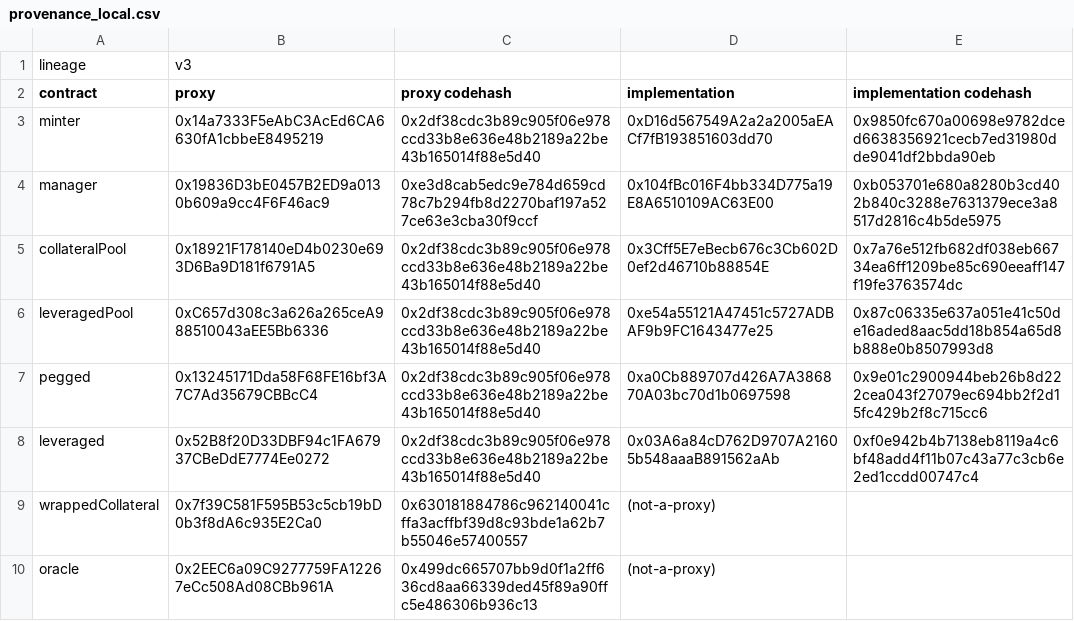
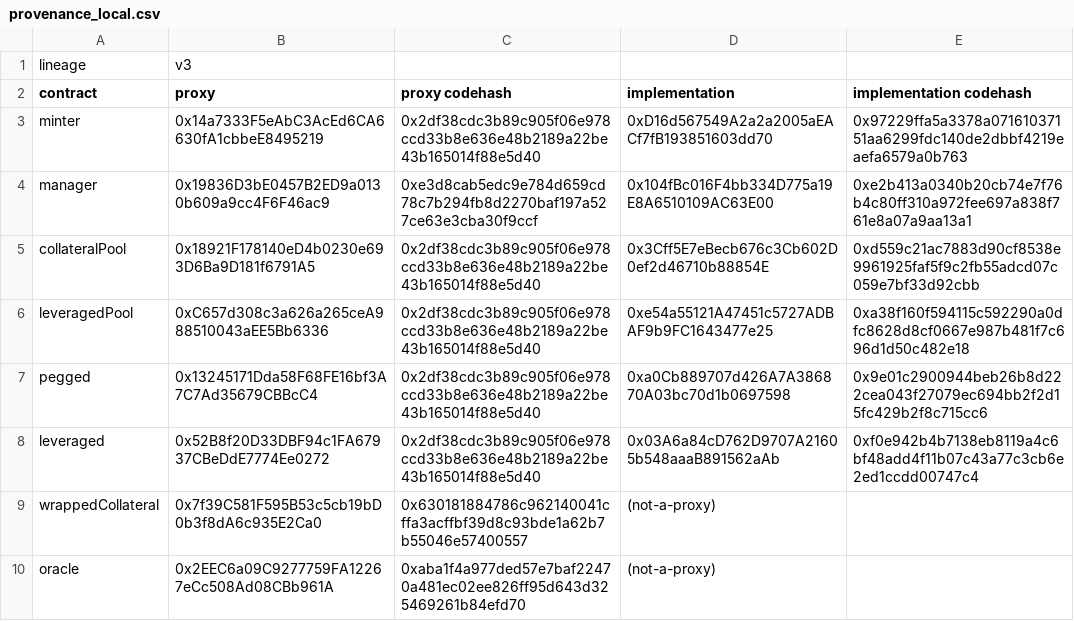
Before and after one commit to baofinance/harbor, a CSV file: results/provenance_local.csv, drawn as a sheet.

```diff
--- a/results/provenance_local.csv
+++ b/results/provenance_local.csv
@@ -2,6 +2,6 @@ lineage,v3,,,
 contract,proxy,proxy codehash,implementation,implementation codehash
-minter,0x14a7333F5eAbC3AcEd6CA6630fA1cbbeE8495219,0x2df38cdc3b89c905f06e978ccd33b8e636e48b2189a22be43b165014f88e5d40,0xD16d567549A2a2a2005aEACf7fB193851603dd70,0x9850fc670a00698e9782dced6638356921cecb7ed31980dde9041df2bbda90eb
-manager,0x19836D3bE0457B2ED9a0130b609a9cc4F6F46ac9,0xe3d8cab5edc9e784d659cd78c7b294fb8d2270baf197a527ce63e3cba30f9ccf,0x104fBc016F4bb334D775a19E8A6510109AC63E00,0xb053701e680a8280b3cd402b840c3288e7631379ece3a8517d2816c4b5de5975
-collateralPool,0x18921F178140eD4b0230e693D6Ba9D181f6791A5,0x2df38cdc3b89c905f06e978ccd33b8e636e48b2189a22be43b165014f88e5d40,0x3Cff5E7eBecb676c3Cb602D0ef2d46710b88854E,0x7a76e512fb682df038eb66734ea6ff1209be85c690eeaff147f19fe3763574dc
-leveragedPool,0xC657d308c3a626a265ceA988510043aEE5Bb6336,0x2df38cdc3b89c905f06e978ccd33b8e636e48b2189a22be43b165014f88e5d40,0xe54a55121A47451c5727ADBAF9b9FC1643477e25,0x87c06335e637a051e41c50de16aded8aac5dd18b854a65d8b888e0b8507993d8
+minter,0x14a7333F5eAbC3AcEd6CA6630fA1cbbeE8495219,0x2df38cdc3b89c905f06e978ccd33b8e636e48b2189a22be43b165014f88e5d40,0xD16d567549A2a2a2005aEACf7fB193851603dd70,0x97229ffa5a3378a07161037151aa6299fdc140de2dbbf4219eaefa6579a0b763
+manager,0x19836D3bE0457B2ED9a0130b609a9cc4F6F46ac9,0xe3d8cab5edc9e784d659cd78c7b294fb8d2270baf197a527ce63e3cba30f9ccf,0x104fBc016F4bb334D775a19E8A6510109AC63E00,0xe2b413a0340b20cb74e7f76b4c80ff310a972fee697a838f761e8a07a9aa13a1
+collateralPool,0x18921F178140eD4b0230e693D6Ba9D181f6791A5,0x2df38cdc3b89c905f06e978ccd33b8e636e48b2189a22be43b165014f88e5d40,0x3Cff5E7eBecb676c3Cb602D0ef2d46710b88854E,0xd559c21ac7883d90cf8538e9961925faf5f9c2fb55adcd07c059e7bf33d92cbb
+leveragedPool,0xC657d308c3a626a265ceA988510043aEE5Bb6336,0x2df38cdc3b89c905f06e978ccd33b8e636e48b2189a22be43b165014f88e5d40,0xe54a55121A47451c5727ADBAF9b9FC1643477e25,0xa38f160f594115c592290a0dfc8628d8cf0667e987b481f7c696d1d50c482e18
 pegged,0x13245171Dda58F68FE16bf3A7C7Ad35679CBBcC4,0x2df38cdc3b89c905f06e978ccd33b8e636e48b2189a22be43b165014f88e5d40,0xa0Cb889707d426A7A386870A03bc70d1b0697598,0x9e01c2900944beb26b8d222cea043f27079ec694bb2f2d15fc429b2f8c715cc6
@@ -9,2 +9,2 @@ leveraged,0x52B8f20D33DBF94c1FA67937CBeDdE7774Ee0272,0x2df38cdc3b89c905f06e978cc
 wrappedCollateral,0x7f39C581F595B53c5cb19bD0b3f8dA6c935E2Ca0,0x630181884786c962140041cffa3acffbf39d8c93bde1a62b7b55046e57400557,(not-a-proxy),
-oracle,0x2EEC6a09C9277759FA12267eCc508Ad08CBb961A,0x499dc665707bb9d0f1a2ff636cd8aa66339ded45f89a90ffc5e486306b936c13,(not-a-proxy),
+oracle,0x2EEC6a09C9277759FA12267eCc508Ad08CBb961A,0xaba1f4a977ded57e7baf22470a481ec02ee826ff95d643d325469261b84efd70,(not-a-proxy),
```
Also changed, not shown: results/provenance_local_aged.csv, results/provenance_local_from110.csv, 25 other files.
